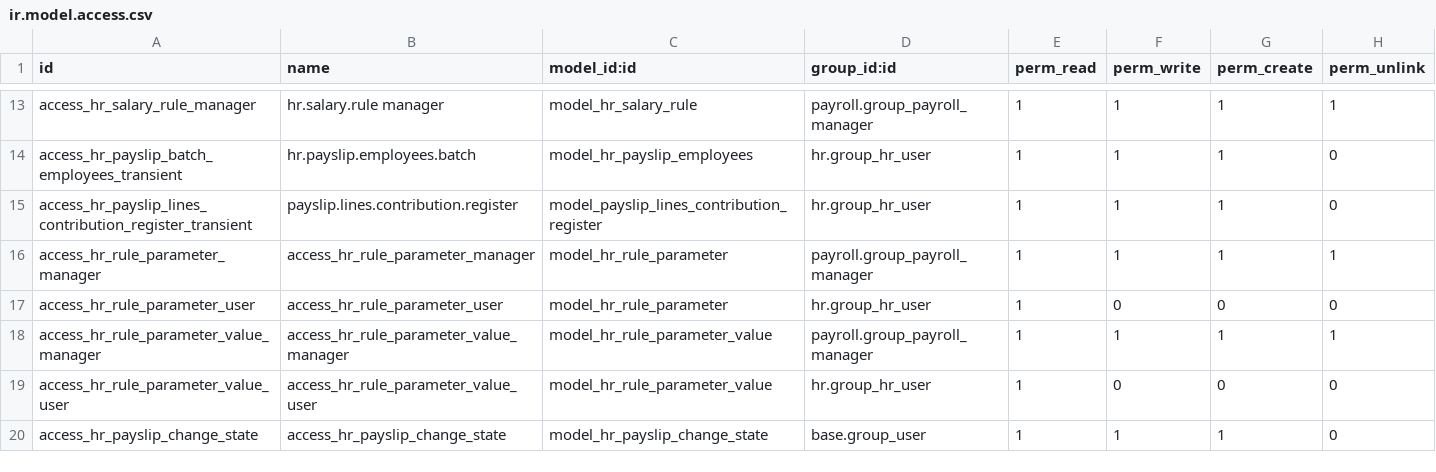
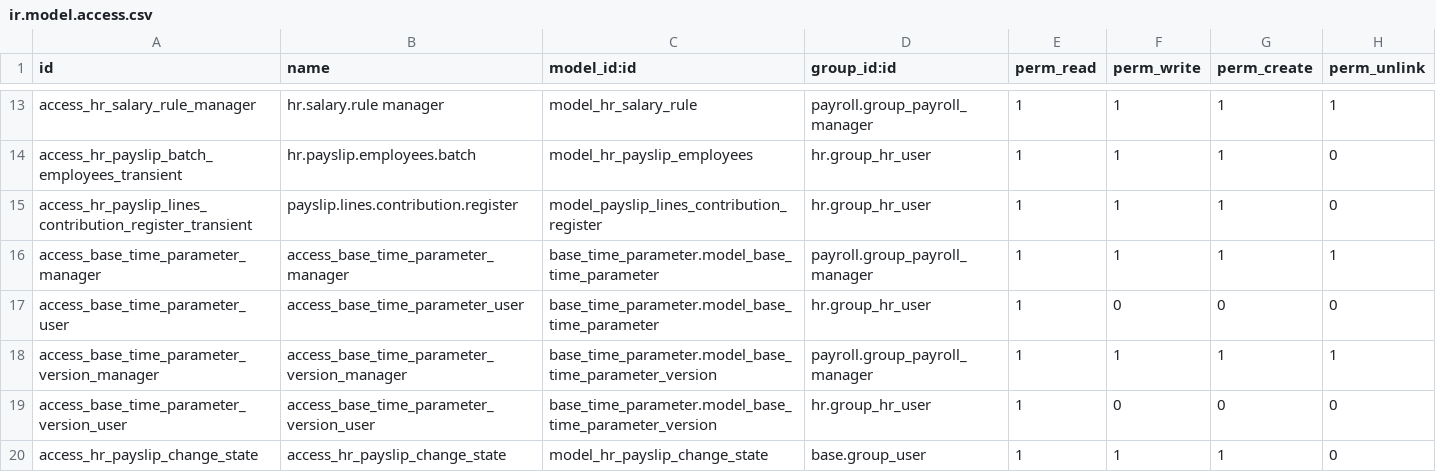
Before and after one commit to HeliconiaIO/payroll, a CSV file: payroll/security/ir.model.access.csv, drawn as a sheet; only a part is shown, gaps mark what is left out.

Commit message:
[IMP] payroll: depends on base_time_parameter
[FIX] payroll: rule_parameter

[MIG] payroll: depends on base_time_parameter

[FIX] payroll migration

```diff
--- a/payroll/security/ir.model.access.csv
+++ b/payroll/security/ir.model.access.csv
@@ -15,6 +15,6 @@ access_hr_payslip_batch_employees_transient,hr.payslip.employees.batch,model_hr_
 access_hr_payslip_lines_contribution_register_transient,payslip.lines.contribution.register,model_payslip_lines_contribution_register,hr.group_hr_user,1,1,1,0
-access_hr_rule_parameter_manager,access_hr_rule_parameter_manager,model_hr_rule_parameter,payroll.group_payroll_manager,1,1,1,1
-access_hr_rule_parameter_user,access_hr_rule_parameter_user,model_hr_rule_parameter,hr.group_hr_user,1,0,0,0
-access_hr_rule_parameter_value_manager,access_hr_rule_parameter_value_manager,model_hr_rule_parameter_value,payroll.group_payroll_manager,1,1,1,1
-access_hr_rule_parameter_value_user,access_hr_rule_parameter_value_user,model_hr_rule_parameter_value,hr.group_hr_user,1,0,0,0
+access_base_time_parameter_manager,access_base_time_parameter_manager,base_time_parameter.model_base_time_parameter,payroll.group_payroll_manager,1,1,1,1
+access_base_time_parameter_user,access_base_time_parameter_user,base_time_parameter.model_base_time_parameter,hr.group_hr_user,1,0,0,0
+access_base_time_parameter_version_manager,access_base_time_parameter_version_manager,base_time_parameter.model_base_time_parameter_version,payroll.group_payroll_manager,1,1,1,1
+access_base_time_parameter_version_user,access_base_time_parameter_version_user,base_time_parameter.model_base_time_parameter_version,hr.group_hr_user,1,0,0,0
 access_hr_payslip_change_state,access_hr_payslip_change_state,model_hr_payslip_change_state,base.group_user,1,1,1,0
```
Also changed, not shown: 8 other files.
